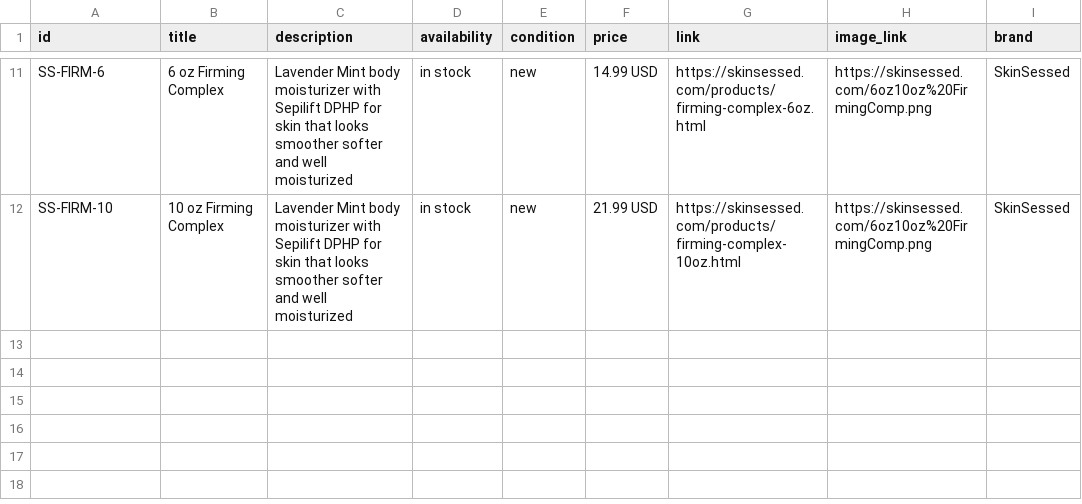
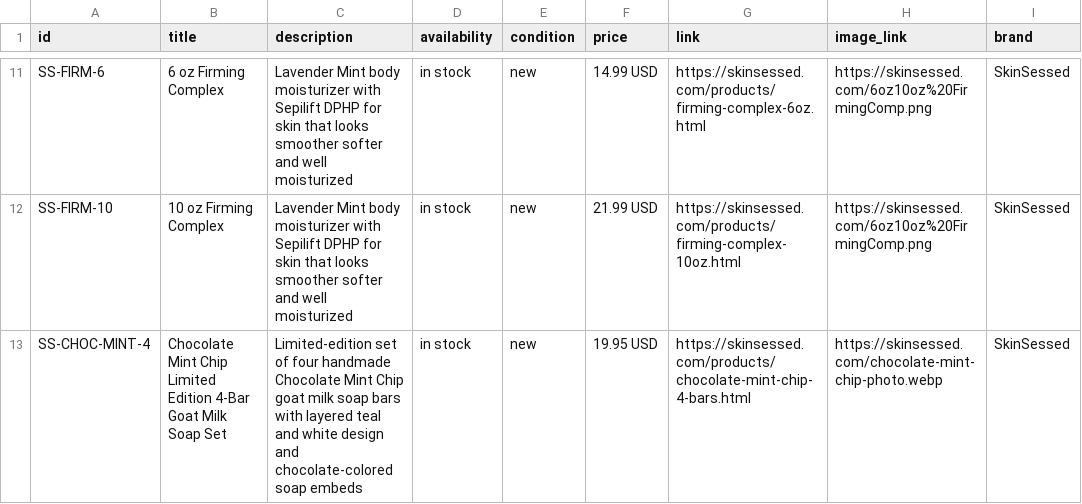
Before and after one commit to skinjuicebody-sketch/skin-juice-site, a CSV file: meta-catalog.csv, drawn as a sheet; only a part is shown, gaps mark what is left out.

Commit message:
Update live SkinSessed site: add Chocolate Mint Chip soap set and remove sold-out Cinnamon Apples

```diff
--- a/meta-catalog.csv
+++ b/meta-catalog.csv
@@ -12 +12,2 @@ SS-FIRM-6,"6 oz Firming Complex","Lavender Mint body moisturizer with Sepilift D
 SS-FIRM-10,"10 oz Firming Complex","Lavender Mint body moisturizer with Sepilift DPHP for skin that looks smoother softer and well moisturized",in stock,new,"21.99 USD",https://skinsessed.com/products/firming-complex-10oz.html,https://skinsessed.com/6oz10oz%20FirmingComp.png,SkinSessed
+SS-CHOC-MINT-4,"Chocolate Mint Chip Limited Edition 4-Bar Goat Milk Soap Set","Limited-edition set of four handmade Chocolate Mint Chip goat milk soap bars with layered teal and white design and chocolate-colored soap embeds",in stock,new,"19.95 USD",https://skinsessed.com/products/chocolate-mint-chip-4-bars.html,https://skinsessed.com/chocolate-mint-chip-photo.webp,SkinSessed
```
Also changed, not shown: 7 other files.
